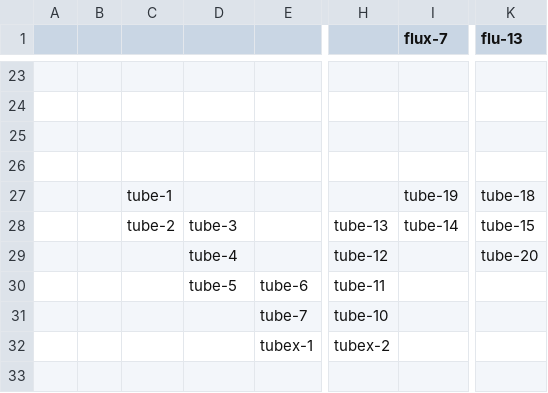
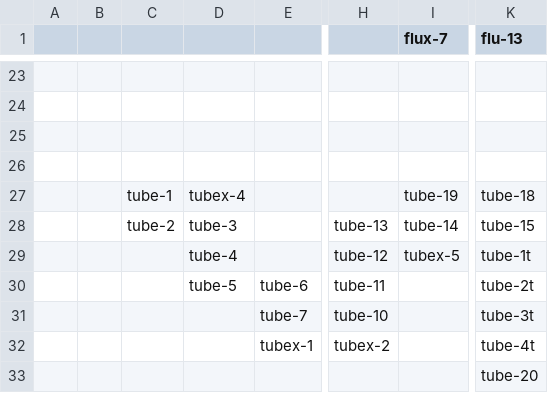
Before and after one commit to PaunchyChap/Paunchy-chaps-tein-anniversary-10-areas-and-stuff, a CSV file: data/map.csv, drawn as a sheet; only a part is shown, gaps mark what is left out; rows hold the shown columns only; the diff names each change by its address in the sheet, - before the commit and + after, or states it on an @@ line.

```diff
--- a/data/map.csv
+++ b/data/map.csv
-D27: (empty)
+D27: tubex-4
-I29 (flux-7): (empty)
+I29 (flux-7): tubex-5
-K29 (flu-13): tube-20
+K29 (flu-13): tube-1t
-K30 (flu-13): (empty)
+K30 (flu-13): tube-2t
-K31 (flu-13): (empty)
+K31 (flu-13): tube-3t
-K32 (flu-13): (empty)
+K32 (flu-13): tube-4t
+row 33:  |  |  |  |  |  |  | tube-20
```
Also changed, not shown: 16 other files.
